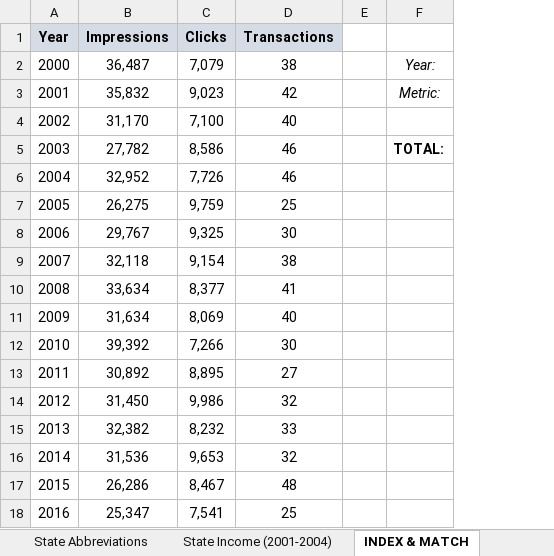
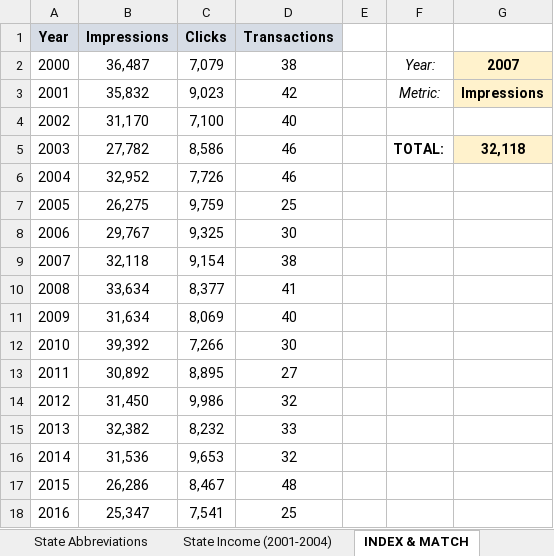
Before and after one commit to Aparecido-Junior/Excel_Notebook, an Excel workbook: Excel Homework Workbooks/Excel_Homework_Exercises.xlsx, sheet INDEX & MATCH, drawn as a sheet; values as stored, in another font and other column widths than the file's, no borders; charts and pictures not drawn; the diff names each change by its address in the sheet, - before the commit and + after, or states it on an @@ line.

```diff
--- a/Excel Homework Workbooks/Excel_Homework_Exercises.xlsx (sheet INDEX & MATCH)
+++ b/Excel Homework Workbooks/Excel_Homework_Exercises.xlsx (sheet INDEX & MATCH)
+column G, rows 2-5: 2007 | Impressions |  | 32,118
```
Also changed, not shown: sheet State Income (2001-2004), sheet Lookup Functions, sheet Stats Functions, other sheet tabs, hidden cells, charts or pictures, 1 other file.
